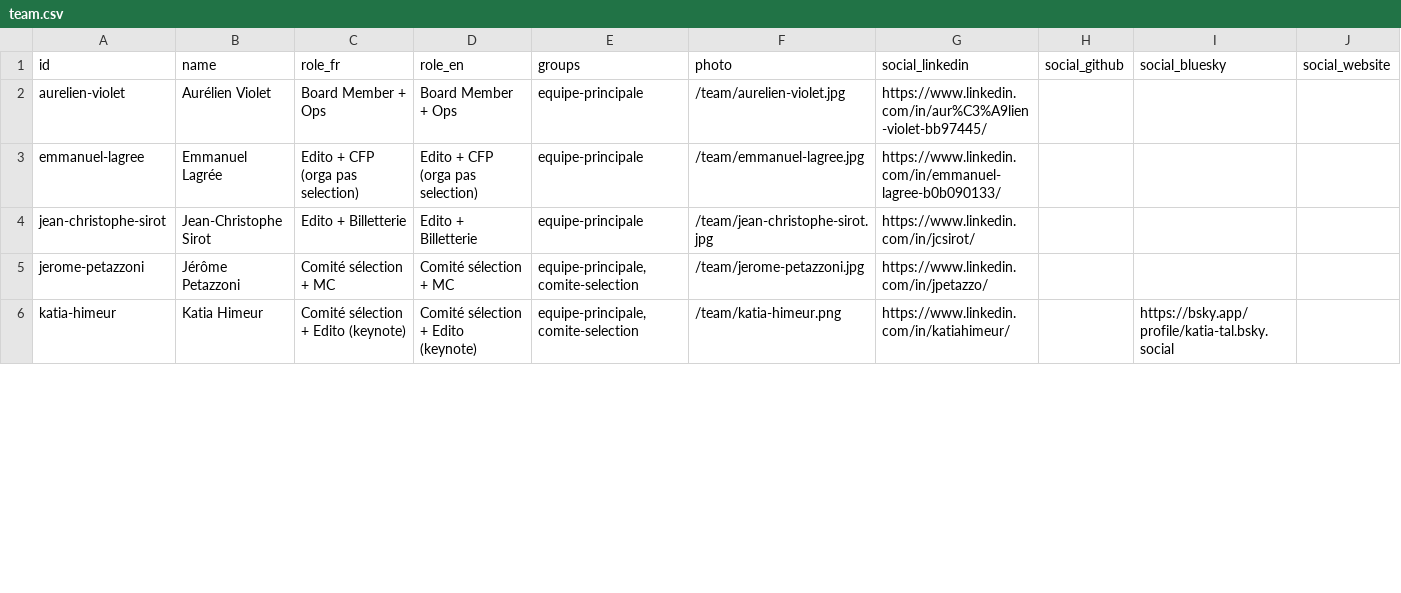
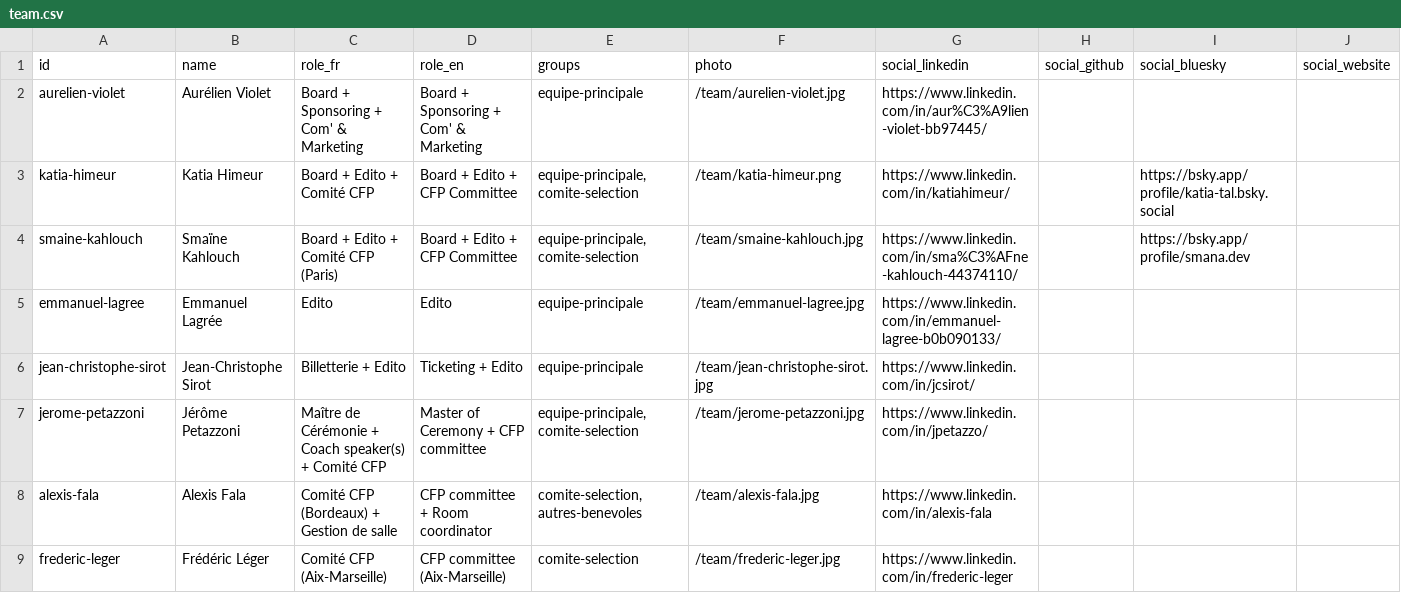
Before and after one commit to cloudnativefrance/website, a CSV file: src/content/team/team.csv, drawn as a sheet; only a part is shown; the diff covers the shown part only.

Commit message:
fix(site): team & speaker page content fixes + hero copy tweak
- Homepage hero: replace em-dash with hyphen in FR description
- Team card: allow 3 lines of role titles (Jérôme Petazzoni gained a
  third title in the GSheet; line-clamp-2 was cutting it off)
- Speakers page: render social icons on keynote panel cards (the 5
  panel members were rendered in a sub-grid that wasn't wrapping the
  SocialLinks component)
- Add Pascal Bourdier & Rémi Verchère under "autres bénévoles" (photos
  added; the rows were already in the live GSheet)
- Refresh team.csv fallback from the live GSheet to match production

```diff
--- a/src/content/team/team.csv
+++ b/src/content/team/team.csv
@@ -1,6 +1,9 @@
 id,name,role_fr,role_en,groups,photo,social_linkedin,social_github,social_bluesky,social_website
-aurelien-violet,Aurélien Violet,Board Member + Ops,Board Member + Ops,equipe-principale,/team/aurelien-violet.jpg,https://www.linkedin.com/in/aur%C3%A9lien-violet-bb97445/,,,
-emmanuel-lagree,Emmanuel Lagrée,Edito + CFP (orga pas selection),Edito + CFP (orga pas selection),equipe-principale,/team/emmanuel-lagree.jpg,https://www.linkedin.com/in/emmanuel-lagree-b0b090133/,,,
-jean-christophe-sirot,Jean-Christophe Sirot,Edito + Billetterie,Edito + Billetterie,equipe-principale,/team/jean-christophe-sirot.jpg,https://www.linkedin.com/in/jcsirot/,,,
-jerome-petazzoni,Jérôme Petazzoni,Comité sélection + MC,Comité sélection + MC,"equipe-principale,comite-selection",/team/jerome-petazzoni.jpg,https://www.linkedin.com/in/jpetazzo/,,,
-katia-himeur,Katia Himeur,Comité sélection + Edito (keynote),Comité sélection + Edito (keynote),"equipe-principale,comite-selection",/team/katia-himeur.png,https://www.linkedin.com/in/katiahimeur/,,https://bsky.app/profile/katia-tal.bsky.social,
+aurelien-violet,Aurélien Violet,Board + Sponsoring + Com' & Marketing,Board + Sponsoring + Com' & Marketing,equipe-principale,/team/aurelien-violet.jpg,https://www.linkedin.com/in/aur%C3%A9lien-violet-bb97445/,,,
+katia-himeur,Katia Himeur,Board + Edito + Comité CFP,Board + Edito + CFP Committee,"equipe-principale,comite-selection",/team/katia-himeur.png,https://www.linkedin.com/in/katiahimeur/,,https://bsky.app/profile/katia-tal.bsky.social,
+smaine-kahlouch,Smaïne Kahlouch,Board + Edito + Comité CFP (Paris),Board + Edito + CFP Committee ,"equipe-principale,comite-selection",/team/smaine-kahlouch.jpg,https://www.linkedin.com/in/sma%C3%AFne-kahlouch-44374110/,,https://bsky.app/profile/smana.dev,
+emmanuel-lagree,Emmanuel Lagrée,Edito,Edito,equipe-principale,/team/emmanuel-lagree.jpg,https://www.linkedin.com/in/emmanuel-lagree-b0b090133/,,,
+jean-christophe-sirot,Jean-Christophe Sirot,Billetterie + Edito,Ticketing + Edito,equipe-principale,/team/jean-christophe-sirot.jpg,https://www.linkedin.com/in/jcsirot/,,,
+jerome-petazzoni,Jérôme Petazzoni,Maître de Cérémonie + Coach speaker(s) + Comité CFP,Master of Ceremony + CFP committee,"equipe-principale,comite-selection",/team/jerome-petazzoni.jpg,https://www.linkedin.com/in/jpetazzo/,,,
+alexis-fala,Alexis Fala,Comité CFP (Bordeaux) + Gestion de salle,CFP committee + Room coordinator,"comite-selection, autres-benevoles",/team/alexis-fala.jpg,https://www.linkedin.com/in/alexis-fala,,,
+frederic-leger,Frédéric Léger,Comité CFP (Aix-Marseille),CFP committee (Aix-Marseille),comite-selection,/team/frederic-leger.jpg,https://www.linkedin.com/in/frederic-leger,,,
```
Also changed, not shown: 6 added rows, 6 removed rows and 30 edited cells elsewhere in this file, 5 other files.
